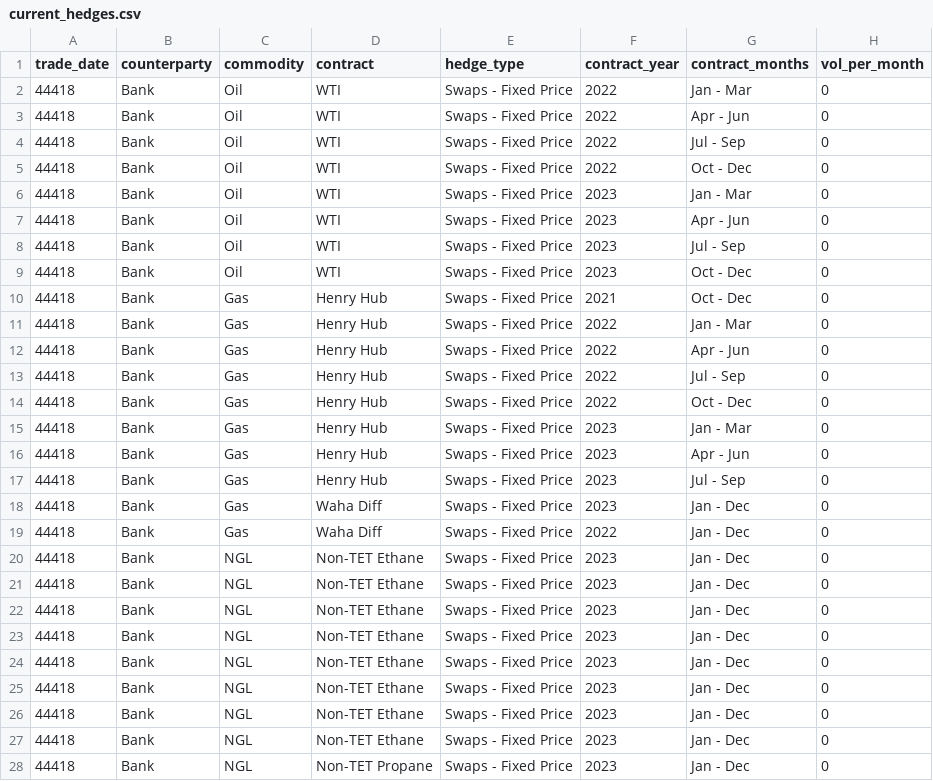
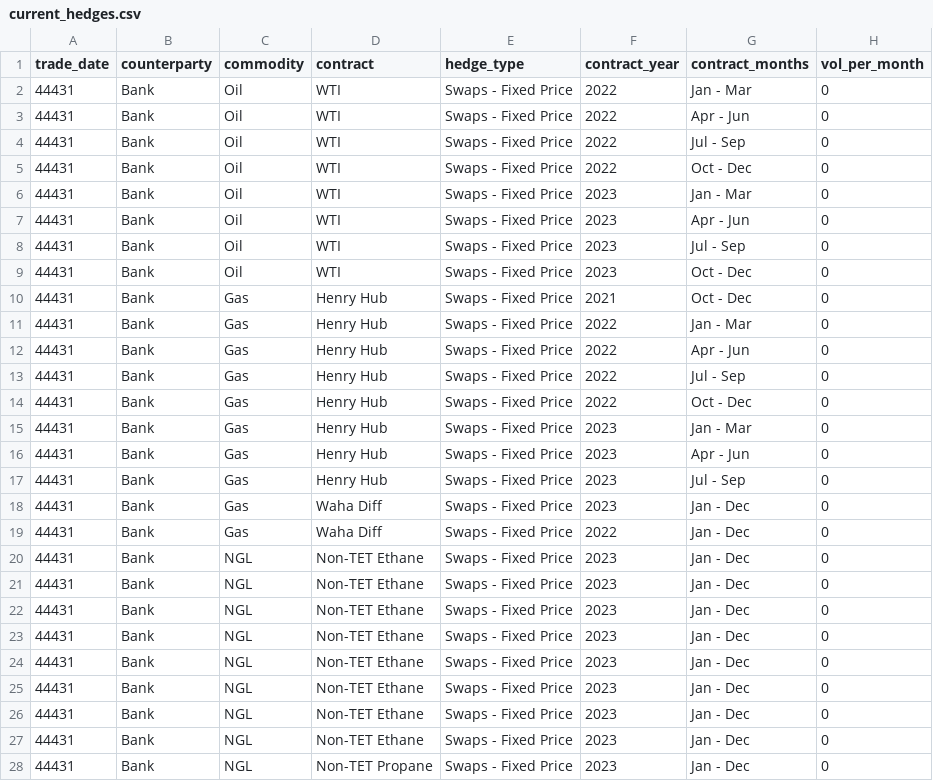
Before and after one commit to optiquant/bootstrapper-og, a CSV file: _model_input/_csv_drivers/current_hedges.csv, drawn as a sheet; only a part is shown; the diff covers the shown part only; the diff names each change by its address in the sheet, - before the commit and + after, or states it on an @@ line.

```diff
--- a/_model_input/_csv_drivers/current_hedges.csv
+++ b/_model_input/_csv_drivers/current_hedges.csv
-A2:A28 (trade_date): 44418
+A2:A28 (trade_date): 44431
```
Also changed, not shown: 4 added rows and 31 edited cells elsewhere in this file, _model_input/_csv_drivers/asset_level_drivers.csv, _model_input/_csv_drivers/old_hedges.csv, 11 other files.
